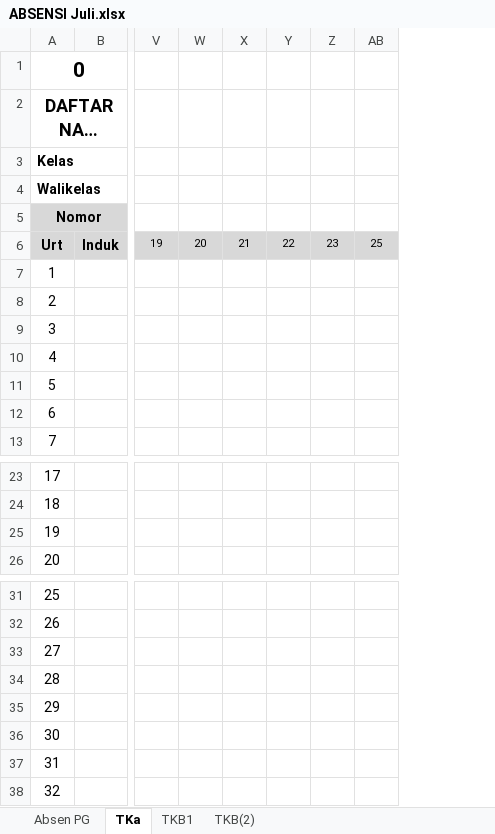
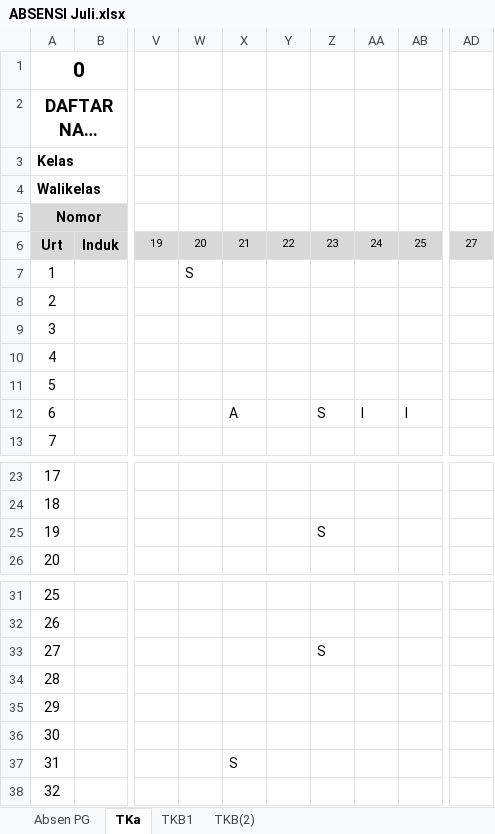
Before and after one commit to yonathan-boop/OPENCODE, an Excel workbook: PC-06/docs/Absensi T.P 2026-2027/ABSENSI Juli.xlsx, sheet TKa, drawn as a sheet; only a part is shown, gaps mark what is left out; long unchanged cells end in …; values as stored, in another font and other column widths than the file's, no borders; the diff names each change by its address in the sheet, - before the commit and + after, or states it on an @@ line.

```diff
--- a/PC-06/docs/Absensi T.P 2026-2027/ABSENSI Juli.xlsx (sheet TKa)
+++ b/PC-06/docs/Absensi T.P 2026-2027/ABSENSI Juli.xlsx (sheet TKa)
@@ column AA unhidden, rows 6-12: 24 |  |  |  |  |  | I @@
@@ column AD unhidden, row 6: 27 @@
-W7: (empty)
+W7: S
-X12: (empty)
+X12: A
-Z12: (empty)
+Z12: S
-AB12: (empty)
+AB12: I
-Z25: (empty)
+Z25: S
-Z33: (empty)
+Z33: S
-X37: (empty)
+X37: S
```
Also changed, not shown: sheet Absen PG, sheet TKB(2), sheet TKB1, 6 other files.
